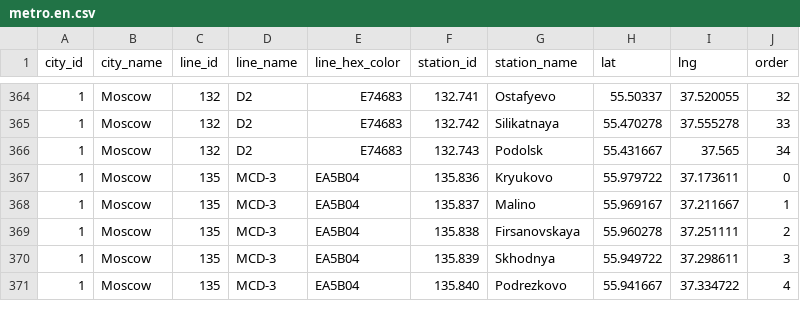
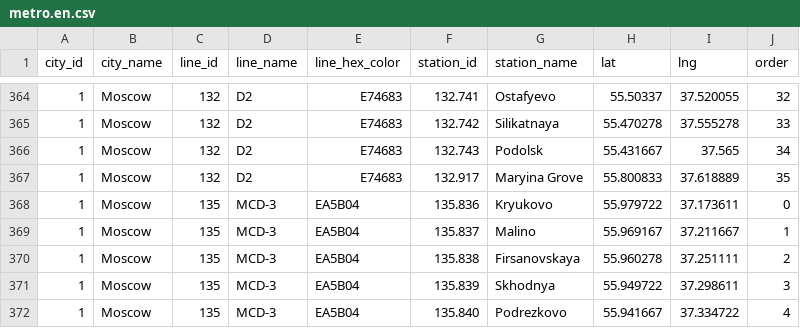
Before and after one commit to nalgeon/metro, a CSV file: data/metro.en.csv, drawn as a sheet; only a part is shown, gaps mark what is left out; the diff names each change by its address in the sheet, - before the commit and + after, or states it on an @@ line.

```diff
--- a/data/metro.en.csv
+++ b/data/metro.en.csv
+row 367: 1 | Moscow | 132 | D2 | E74683 | 132.917 | Maryina Grove | 55.800833 | 37.618889 | 35
```
Also changed, not shown: data/metro.ru.csv, data/station.en.csv, 5 other files.
